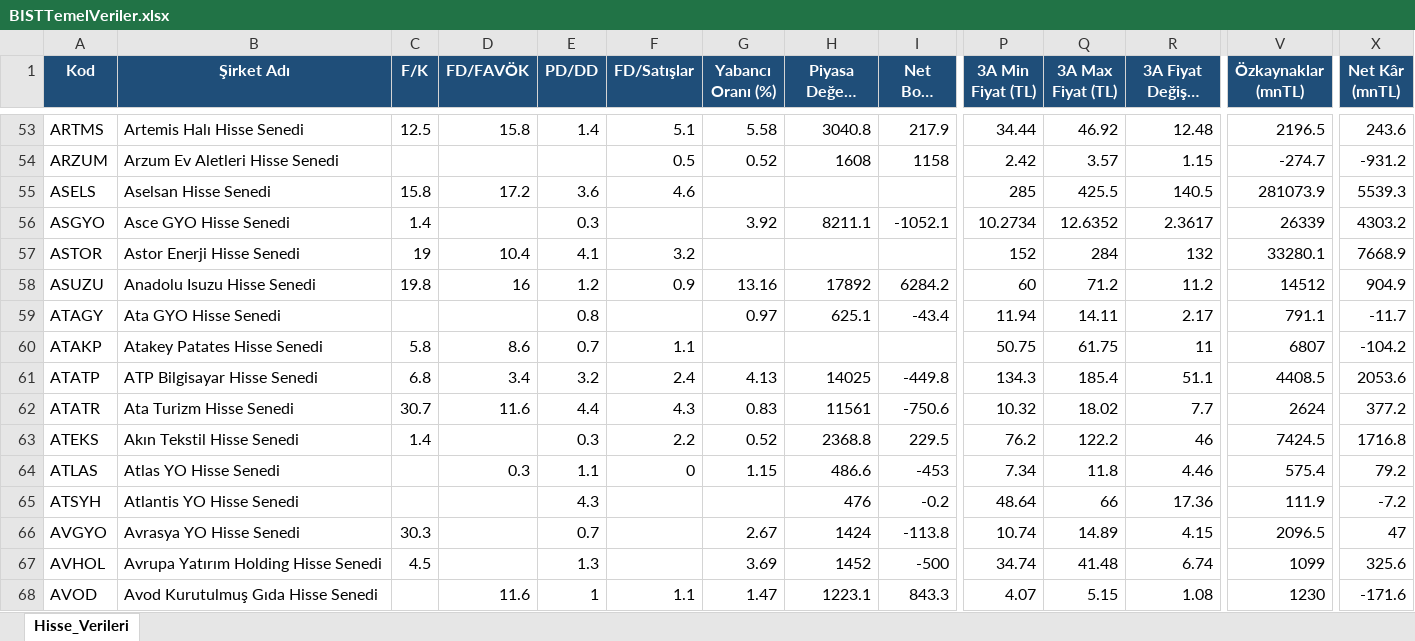
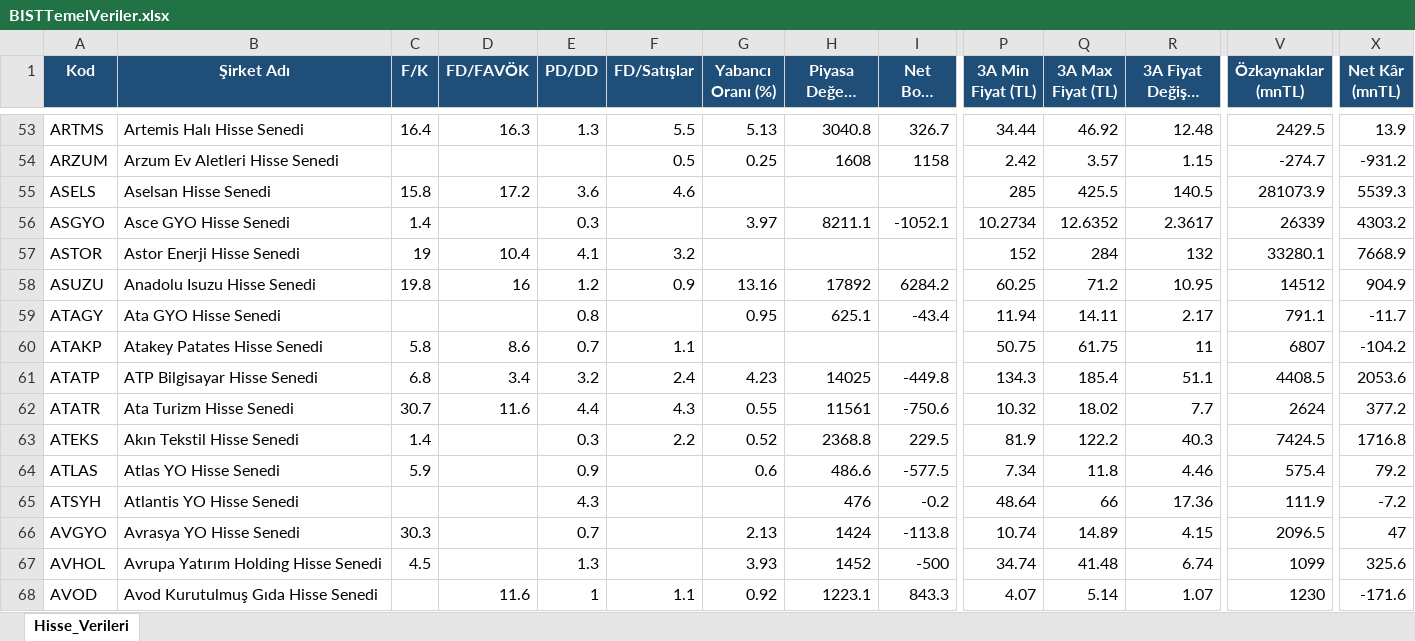
Before and after one commit to fkcengizhan-crypto/HisseTemelVeriler, an Excel workbook: BISTTemelVeriler.xlsx, sheet Hisse_Verileri, drawn as a sheet; only a part is shown, gaps mark what is left out; long unchanged cells end in …; values as stored, in another font and other column widths than the file's, no borders; the diff covers the shown part only; the diff names each change by its address in the sheet, - before the commit and + after, or states it on an @@ line.

```diff
--- a/BISTTemelVeriler.xlsx (sheet Hisse_Verileri)
+++ b/BISTTemelVeriler.xlsx (sheet Hisse_Verileri)
-C53 (F/K): 12.5
+C53 (F/K): 16.4
-D53 (FD/FAVÖK): 15.8
+D53 (FD/FAVÖK): 16.3
-E53 (PD/DD): 1.4
+E53 (PD/DD): 1.3
-F53 (FD/Satışlar): 5.1
+F53 (FD/Satışlar): 5.5
-G53 (Yabancı Oranı (%)): 5.58
+G53 (Yabancı Oranı (%)): 5.13
-I53 (Net Borç (mnTL)): 217.9
+I53 (Net Borç (mnTL)): 326.7
-V53 (Özkaynaklar (mnTL)): 2196.5
+V53 (Özkaynaklar (mnTL)): 2429.5
-X53 (Net Kâr (mnTL)): 243.6
+X53 (Net Kâr (mnTL)): 13.9
-G54 (Yabancı Oranı (%)): 0.52
+G54 (Yabancı Oranı (%)): 0.25
-G56 (Yabancı Oranı (%)): 3.92
+G56 (Yabancı Oranı (%)): 3.97
-P58 (3A Min Fiyat (TL)): 60
+P58 (3A Min Fiyat (TL)): 60.25
-R58 (3A Fiyat Değişim (TL)): 11.2
+R58 (3A Fiyat Değişim (TL)): 10.95
-G59 (Yabancı Oranı (%)): 0.97
+G59 (Yabancı Oranı (%)): 0.95
-G61 (Yabancı Oranı (%)): 4.13
+G61 (Yabancı Oranı (%)): 4.23
-G62 (Yabancı Oranı (%)): 0.83
+G62 (Yabancı Oranı (%)): 0.55
-P63 (3A Min Fiyat (TL)): 76.2
+P63 (3A Min Fiyat (TL)): 81.9
-R63 (3A Fiyat Değişim (TL)): 46
+R63 (3A Fiyat Değişim (TL)): 40.3
-C64 (F/K): (empty)
+C64 (F/K): 5.9
-D64 (FD/FAVÖK): 0.3
+D64 (FD/FAVÖK): (empty)
-E64 (PD/DD): 1.1
+E64 (PD/DD): 0.9
-F64 (FD/Satışlar): 0
+F64 (FD/Satışlar): (empty)
-G64 (Yabancı Oranı (%)): 1.15
+G64 (Yabancı Oranı (%)): 0.6
-I64 (Net Borç (mnTL)): -453
+I64 (Net Borç (mnTL)): -577.5
-G66 (Yabancı Oranı (%)): 2.67
+G66 (Yabancı Oranı (%)): 2.13
-G67 (Yabancı Oranı (%)): 3.69
+G67 (Yabancı Oranı (%)): 3.93
-G68 (Yabancı Oranı (%)): 1.47
+G68 (Yabancı Oranı (%)): 0.92
-Q68 (3A Max Fiyat (TL)): 5.15
+Q68 (3A Max Fiyat (TL)): 5.14
-R68 (3A Fiyat Değişim (TL)): 1.08
+R68 (3A Fiyat Değişim (TL)): 1.07
```
Also changed, not shown: 1063 edited cells elsewhere in this sheet, 1 other file.
